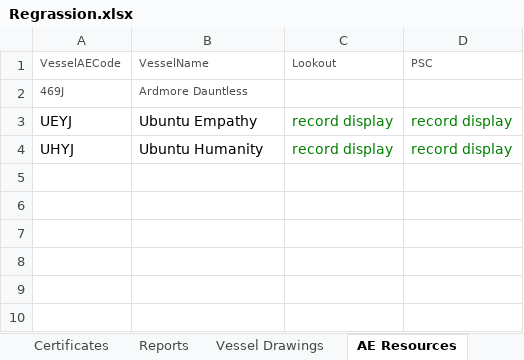
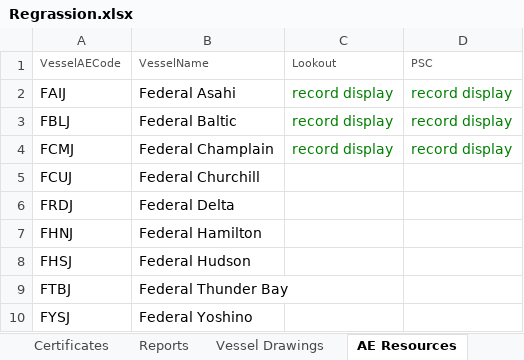
Before and after one commit to angloeastern/Automation-coding-Task, an Excel workbook: com.AE_Management/src/main/resources/Data/Regrassion.xlsx, sheet AE Resources, drawn as a sheet; values as stored, in another font and other column widths than the file's, no borders; removed rows and columns are numbered as before the commit, all else as after; the diff names each change by its address in the sheet, - before the commit and + after, or states it on an @@ line.

```diff
--- a/com.AE_Management/src/main/resources/Data/Regrassion.xlsx (sheet AE Resources)
+++ b/com.AE_Management/src/main/resources/Data/Regrassion.xlsx (sheet AE Resources)
-row 2: 469J | Ardmore Dauntless
-A2: UEYJ
+A2: FAIJ
-B2: Ubuntu Empathy
+B2: Federal Asahi
+row 3: FBLJ | Federal Baltic | record display | record display
-A4: UHYJ
+A4: FCMJ
-B4: Ubuntu Humanity
+B4: Federal Champlain
+row 5: FCUJ | Federal Churchill
+row 6: FRDJ | Federal Delta
+row 7: FHNJ | Federal Hamilton
+row 8: FHSJ | Federal Hudson
+row 9: FTBJ | Federal Thunder Bay
+row 10: FYSJ | Federal Yoshino
```
Also changed, not shown: sheet Financial, sheet Location, sheet Reports, sheet Vessel Drawings, sheet Certificates, sheet Crew, 1 more sheet, 15 other files.
